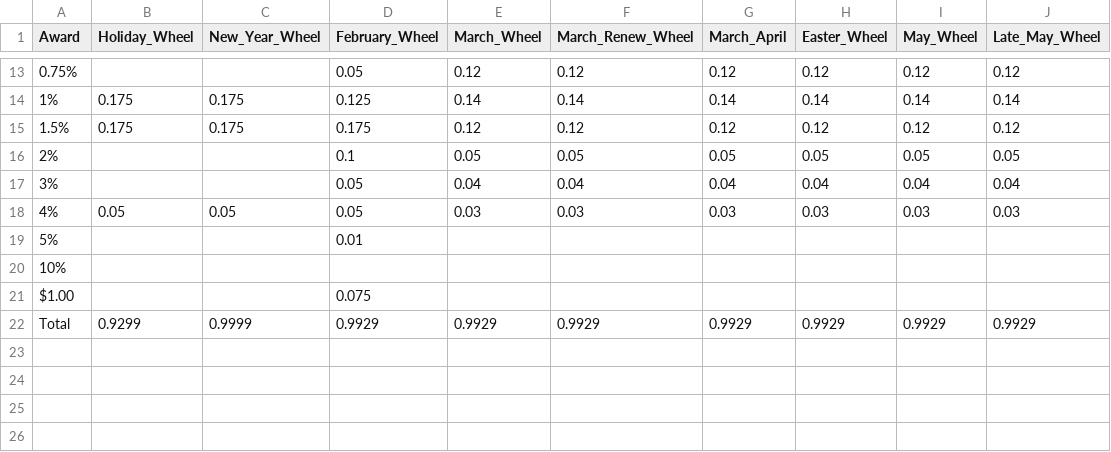
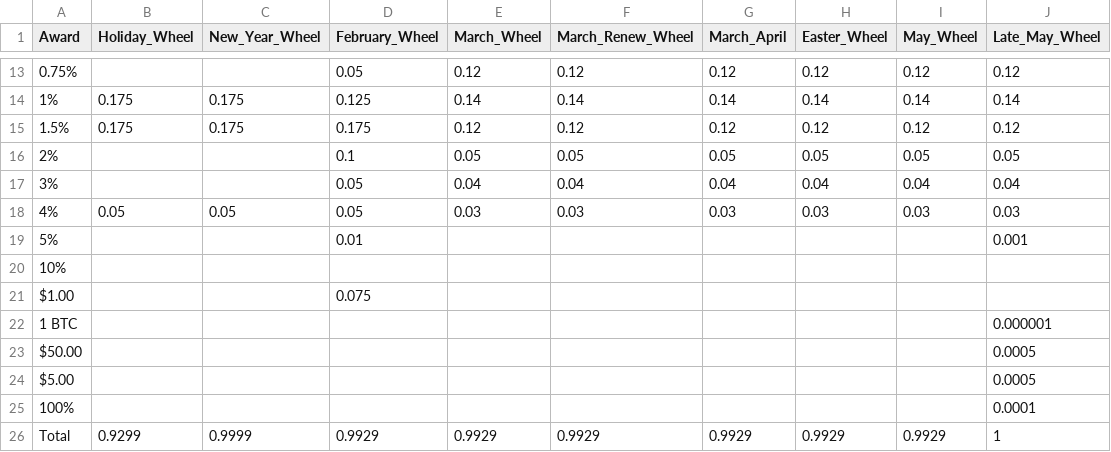
Before and after one commit to hwetsman/Fold_Wheel_Metrics, a CSV file: Expected_Rewards.csv, drawn as a sheet; only a part is shown, gaps mark what is left out; addresses are those after the commit; the diff names each change by its address in the sheet, - before the commit and + after, or states it on an @@ line.

Commit message:
Data: add sub 1% chances

```diff
--- a/Expected_Rewards.csv
+++ b/Expected_Rewards.csv
-J19 (Late_May_Wheel): (empty)
+J19 (Late_May_Wheel): 0.001
+row 22: 1 BTC |  |  |  |  |  |  |  |  | 0.000001
+row 23: $50.00 |  |  |  |  |  |  |  |  | 0.0005
+row 24: $5.00 |  |  |  |  |  |  |  |  | 0.0005
+row 25: 100% |  |  |  |  |  |  |  |  | 0.0001
-J26 (Late_May_Wheel): 0.9929
+J26 (Late_May_Wheel): 1
```
